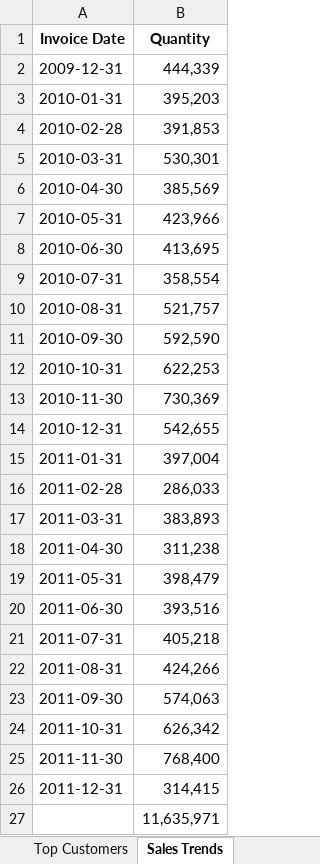
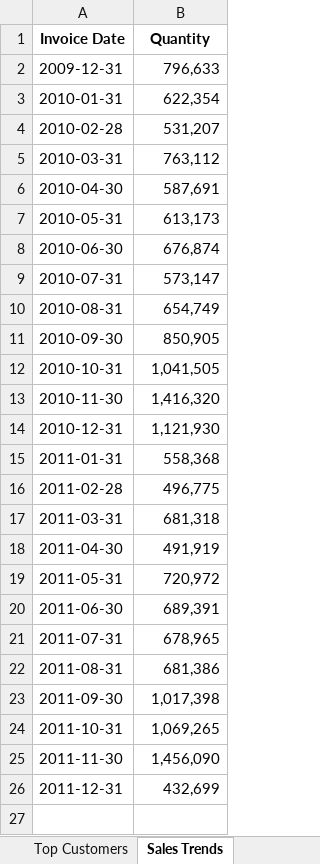
Before and after one commit to Troyaz12/RetailSalesAnalysis, an Excel workbook: data/RetailAnalysis.xlsx, sheet Sales Trends, drawn as a sheet; values as stored, in another font and other column widths than the file's, no borders; charts and pictures not drawn; the diff names each change by its address in the sheet, - before the commit and + after, or states it on an @@ line.

```diff
--- a/data/RetailAnalysis.xlsx (sheet Sales Trends)
+++ b/data/RetailAnalysis.xlsx (sheet Sales Trends)
-B2 (Quantity): 444,339
+B2 (Quantity): 796,633
-B3 (Quantity): 395,203
+B3 (Quantity): 622,354
-B4 (Quantity): 391,853
+B4 (Quantity): 531,207
-B5 (Quantity): 530,301
+B5 (Quantity): 763,112
-B6 (Quantity): 385,569
+B6 (Quantity): 587,691
-B7 (Quantity): 423,966
+B7 (Quantity): 613,173
-B8 (Quantity): 413,695
+B8 (Quantity): 676,874
-B9 (Quantity): 358,554
+B9 (Quantity): 573,147
-B10 (Quantity): 521,757
+B10 (Quantity): 654,749
-B11 (Quantity): 592,590
+B11 (Quantity): 850,905
-B12 (Quantity): 622,253
+B12 (Quantity): 1,041,505
-B13 (Quantity): 730,369
+B13 (Quantity): 1,416,320
-B14 (Quantity): 542,655
+B14 (Quantity): 1,121,930
-B15 (Quantity): 397,004
+B15 (Quantity): 558,368
-B16 (Quantity): 286,033
+B16 (Quantity): 496,775
-B17 (Quantity): 383,893
+B17 (Quantity): 681,318
-B18 (Quantity): 311,238
+B18 (Quantity): 491,919
-B19 (Quantity): 398,479
+B19 (Quantity): 720,972
-B20 (Quantity): 393,516
+B20 (Quantity): 689,391
-B21 (Quantity): 405,218
+B21 (Quantity): 678,965
-B22 (Quantity): 424,266
+B22 (Quantity): 681,386
-B23 (Quantity): 574,063
+B23 (Quantity): 1,017,398
-B24 (Quantity): 626,342
+B24 (Quantity): 1,069,265
-B25 (Quantity): 768,400
+B25 (Quantity): 1,456,090
-B26 (Quantity): 314,415
+B26 (Quantity): 432,699
-row 27:  | 11,635,971
```
Also changed, not shown: sheet Top Ten Products, sheet Top Customers, charts or pictures, 4 other files.
